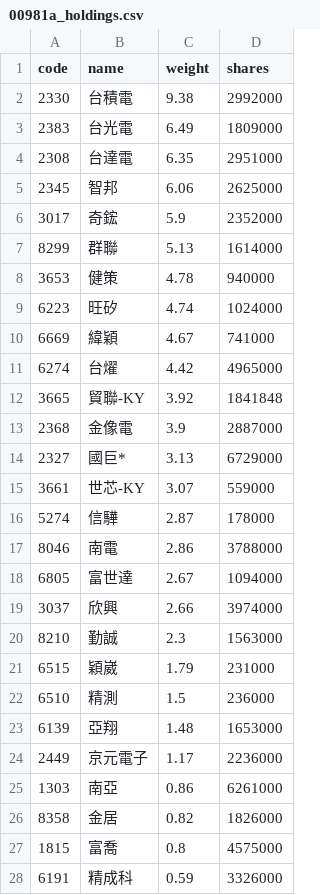
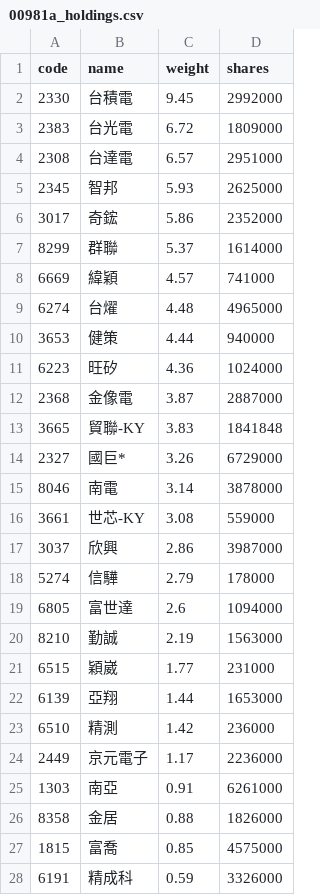
Before and after one commit to eceeff/etf_bot_for00981a, a CSV file: 00981a_holdings.csv, drawn as a sheet; only a part is shown; the diff covers the shown part only.

```diff
--- a/00981a_holdings.csv
+++ b/00981a_holdings.csv
@@ -1,28 +1,28 @@
 code,name,weight,shares
-2330,台積電,9.38,2992000
-2383,台光電,6.49,1809000
-2308,台達電,6.35,2951000
-2345,智邦,6.06,2625000
-3017,奇鋐,5.9,2352000
-8299,群聯,5.13,1614000
-3653,健策,4.78,940000
-6223,旺矽,4.74,1024000
-6669,緯穎,4.67,741000
-6274,台燿,4.42,4965000
-3665,貿聯-KY,3.92,1841848
-2368,金像電,3.9,2887000
-2327,國巨*,3.13,6729000
-3661,世芯-KY,3.07,559000
-5274,信驊,2.87,178000
-8046,南電,2.86,3788000
-6805,富世達,2.67,1094000
-3037,欣興,2.66,3974000
-8210,勤誠,2.3,1563000
-6515,穎崴,1.79,231000
-6510,精測,1.5,236000
-6139,亞翔,1.48,1653000
+2330,台積電,9.45,2992000
+2383,台光電,6.72,1809000
+2308,台達電,6.57,2951000
+2345,智邦,5.93,2625000
+3017,奇鋐,5.86,2352000
+8299,群聯,5.37,1614000
+6669,緯穎,4.57,741000
+6274,台燿,4.48,4965000
+3653,健策,4.44,940000
+6223,旺矽,4.36,1024000
+2368,金像電,3.87,2887000
+3665,貿聯-KY,3.83,1841848
+2327,國巨*,3.26,6729000
+8046,南電,3.14,3878000
+3661,世芯-KY,3.08,559000
+3037,欣興,2.86,3987000
+5274,信驊,2.79,178000
+6805,富世達,2.6,1094000
+8210,勤誠,2.19,1563000
+6515,穎崴,1.77,231000
+6139,亞翔,1.44,1653000
+6510,精測,1.42,236000
 2449,京元電子,1.17,2236000
-1303,南亞,0.86,6261000
-8358,金居,0.82,1826000
-1815,富喬,0.8,4575000
+1303,南亞,0.91,6261000
+8358,金居,0.88,1826000
+1815,富喬,0.85,4575000
 6191,精成科,0.59,3326000
```
Also changed, not shown: 1 added row, 2 removed rows and 8 edited cells elsewhere in this file.
